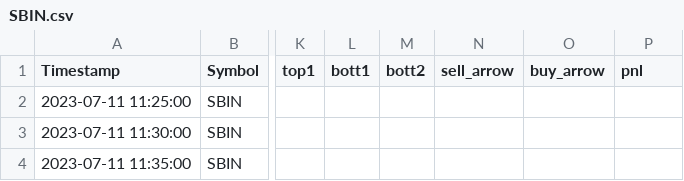
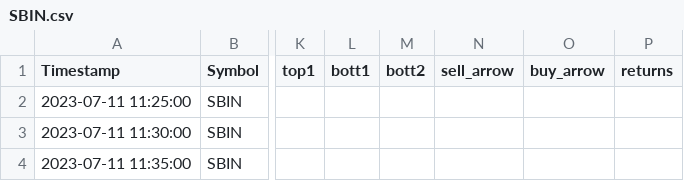
Before and after one commit to pannet1/quant-bt, a CSV file: quant_bt/data/simple/SBIN.csv, drawn as a sheet; only a part is shown, gaps mark what is left out; the diff names each change by its address in the sheet, - before the commit and + after, or states it on an @@ line.

```diff
--- a/quant_bt/data/simple/SBIN.csv
+++ b/quant_bt/data/simple/SBIN.csv
-P1: pnl
+P1: returns
```
Also changed, not shown: 2 other files.
